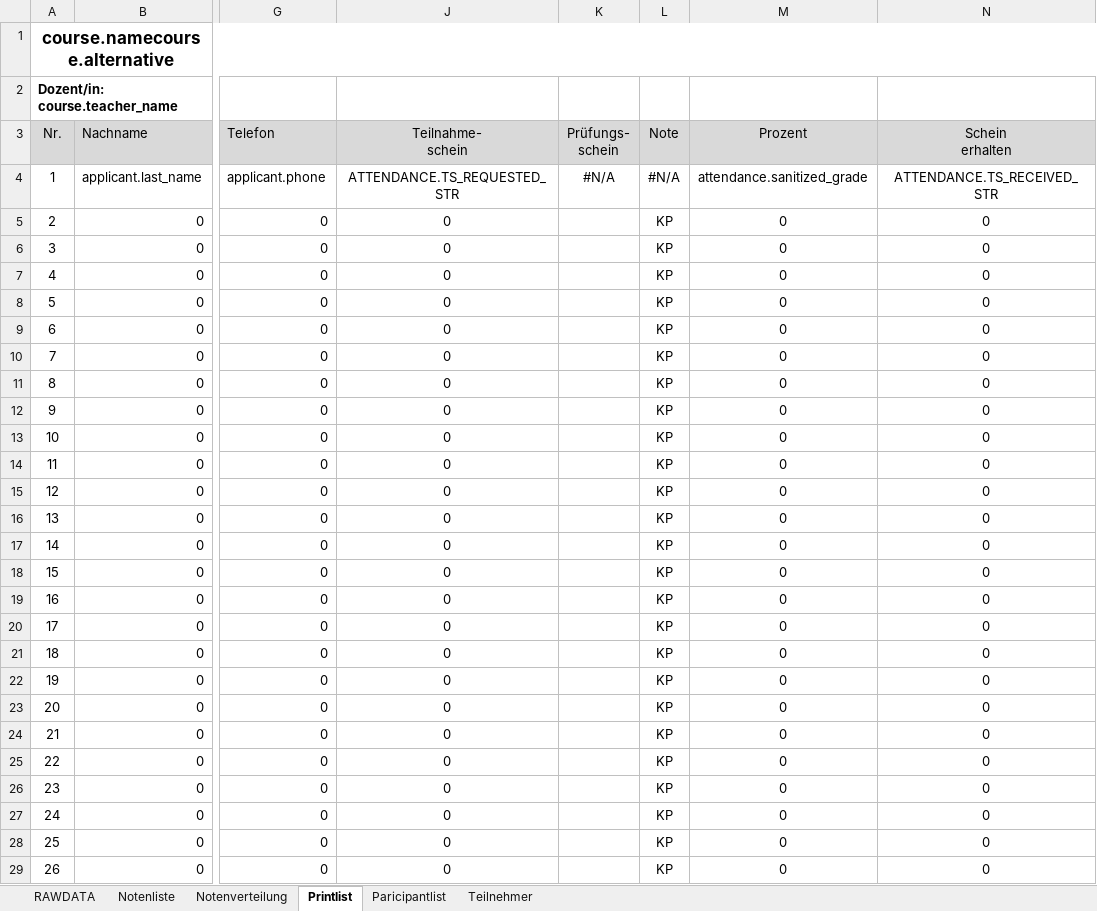
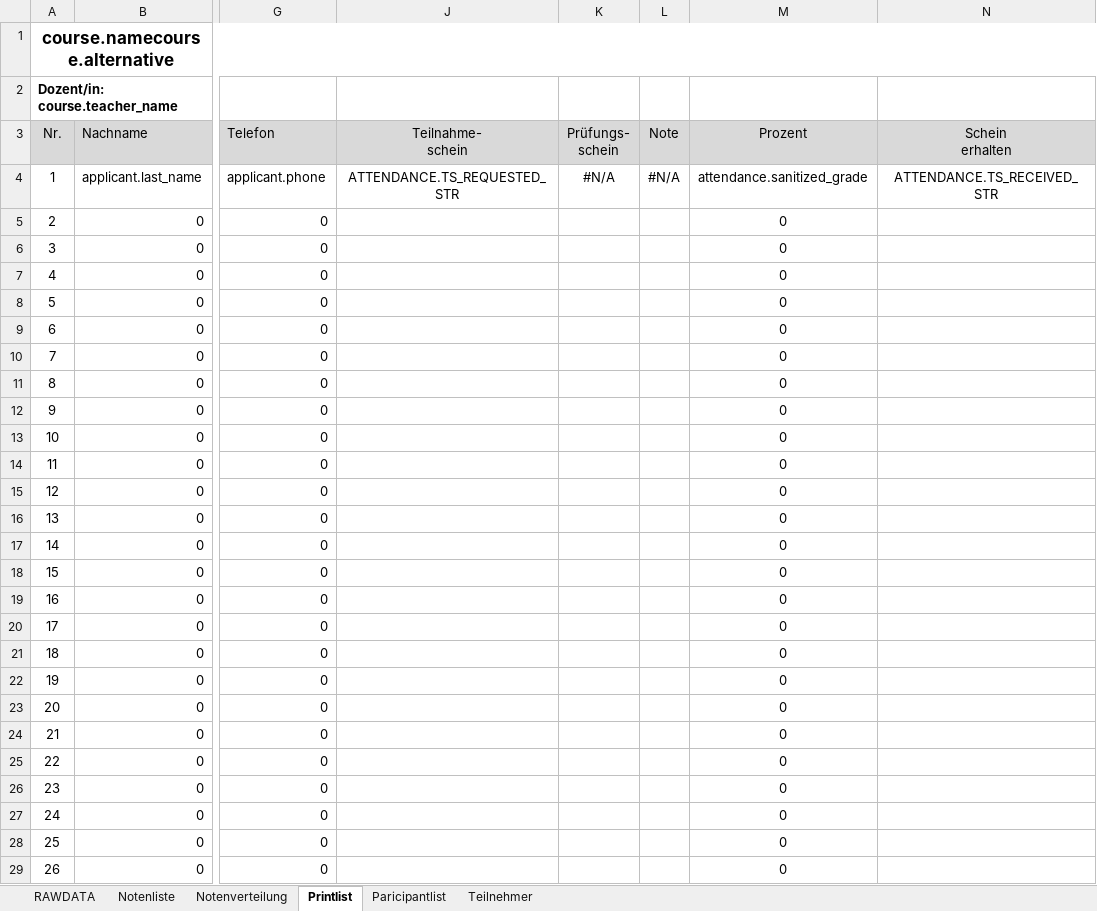
Before and after one commit to spz-signup/spz-signup-app, an Excel workbook: src/spz/templates/export/english.xlsx, sheet Printlist, drawn as a sheet; only a part is shown, gaps mark what is left out; values as stored, in another font and other column widths than the file's, no borders; the diff covers the shown part only; the diff names each change by its address in the sheet, - before the commit and + after, or states it on an @@ line.

Commit message:
update excel templates

```diff
--- a/src/spz/templates/export/english.xlsx (sheet Printlist)
+++ b/src/spz/templates/export/english.xlsx (sheet Printlist)
-J5:J29 (Teilnahme- schein): 0
+J5:J29 (Teilnahme- schein): (empty)
-L5:L29 (Note): KP
+L5:L29 (Note): (empty)
-N5:N29 (Schein erhalten): 0
+N5:N29 (Schein erhalten): (empty)
```
Also changed, not shown: 27 edited cells elsewhere in this sheet, sheet Teilnehmer, formulas that keep their value, charts or pictures, src/spz/templates/export/courselist-enhanced.xlsx, src/spz/templates/export/spanisch.xlsx, 1 other file.
